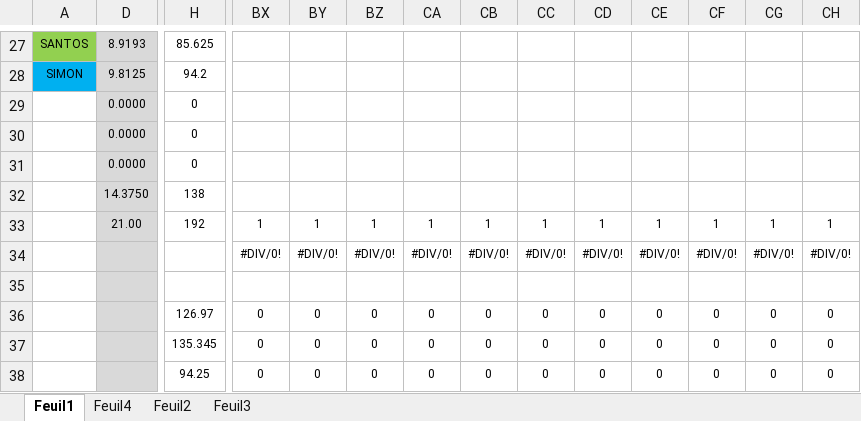
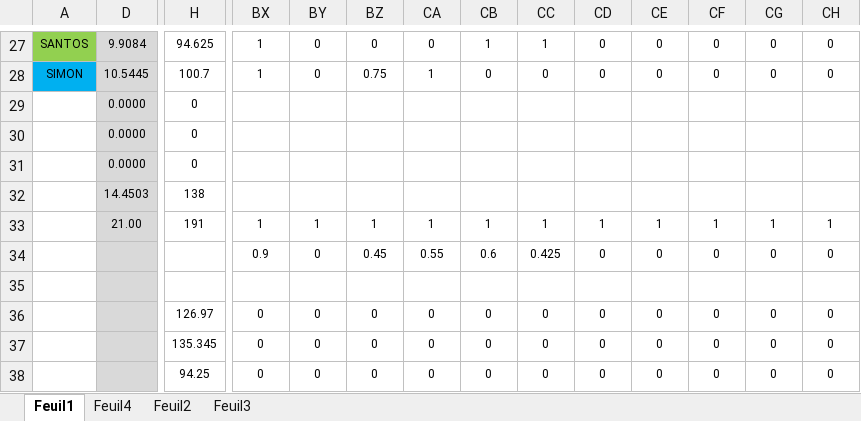
Before and after one commit to chriscerque/JavaBAseKL16_2, an Excel workbook: BaremeJavaBaseTest2_KL16.xlsx, sheet Feuil1, drawn as a sheet; only a part is shown, gaps mark what is left out; values as stored, in another font and other column widths than the file's, no borders; conditional formats not drawn; the diff covers the shown part only; the diff names each change by its address in the sheet, - before the commit and + after, or states it on an @@ line.

```diff
--- a/BaremeJavaBaseTest2_KL16.xlsx (sheet Feuil1)
+++ b/BaremeJavaBaseTest2_KL16.xlsx (sheet Feuil1)
-D27: 8.9193
+D27: 9.9084
-H27: 85.625
+H27: 94.625
-BX27:BX28: (empty)
+BX27:BX28: 1
-BY27:BY28: (empty)
+BY27:BY28: 0
-BZ27: (empty)
+BZ27: 0
-CA27: (empty)
+CA27: 0
-CB27: (empty)
+CB27: 1
-CC27: (empty)
+CC27: 1
-CD27:CD28: (empty)
+CD27:CD28: 0
-CE27:CE28: (empty)
+CE27:CE28: 0
-CF27:CF28: (empty)
+CF27:CF28: 0
-CG27:CG28: (empty)
+CG27:CG28: 0
-CH27:CH28: (empty)
+CH27:CH28: 0
-D28: 9.8125
+D28: 10.5445
-H28: 94.2
+H28: 100.7
-BZ28: (empty)
+BZ28: 0.75
-CA28: (empty)
+CA28: 1
-CB28: (empty)
+CB28: 0
-CC28: (empty)
+CC28: 0
-D32: 14.3750
+D32: 14.4503
-H33: 192
+H33: 191
-BX34: #DIV/0!
+BX34: 0.9
-BY34: #DIV/0!
+BY34: 0
-BZ34: #DIV/0!
+BZ34: 0.45
-CA34: #DIV/0!
+CA34: 0.55
-CB34: #DIV/0!
+CB34: 0.6
-CC34: #DIV/0!
+CC34: 0.425
-CD34: #DIV/0!
+CD34: 0
-CE34: #DIV/0!
+CE34: 0
-CF34: #DIV/0!
+CF34: 0
-CG34: #DIV/0!
+CG34: 0
-CH34: #DIV/0!
+CH34: 0
```
Also changed, not shown: 128 edited cells elsewhere in this sheet, hidden cells.
